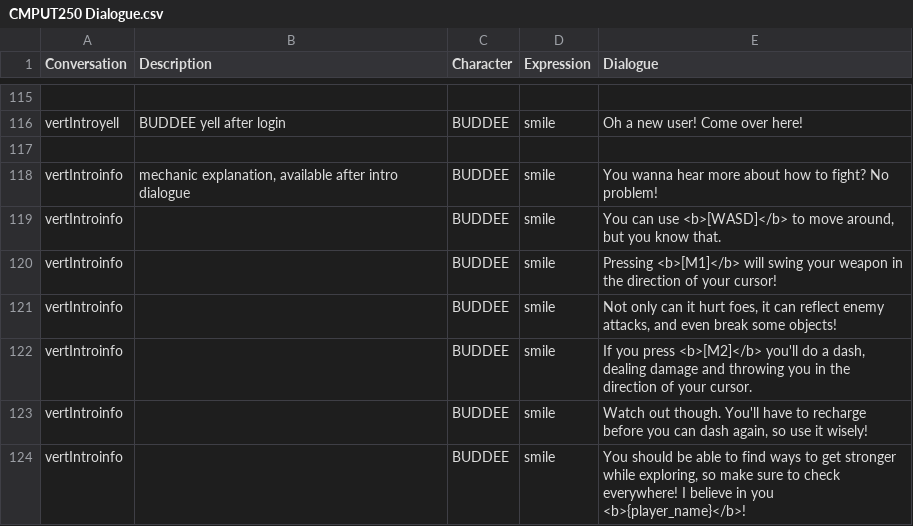
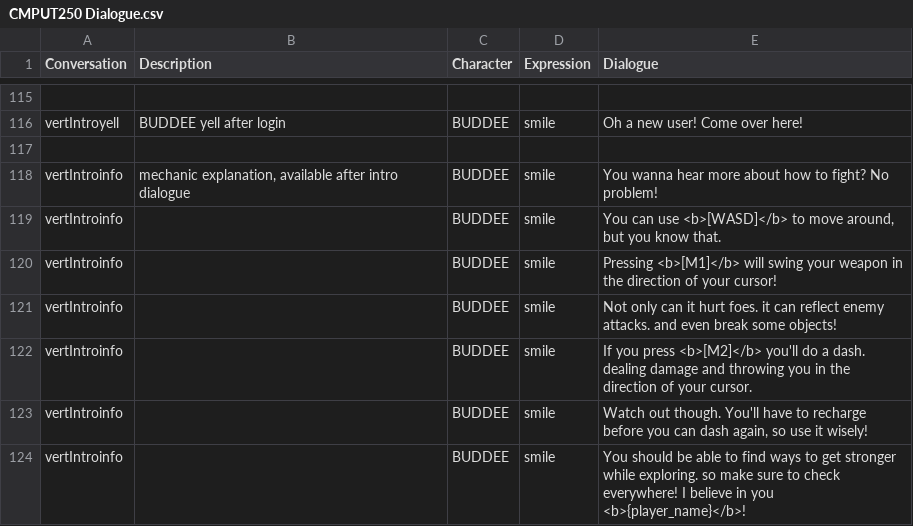
Before and after one commit to TalesTwo/NickTendo, a CSV file: Assets/CSV Files/Writing/CMPUT250 Dialogue.csv, drawn as a sheet; only a part is shown, gaps mark what is left out; the diff covers the shown part only.

Commit message:
Added Vertical Slice dialogue

```diff
--- a/Assets/CSV Files/Writing/CMPUT250 Dialogue.csv
+++ b/Assets/CSV Files/Writing/CMPUT250 Dialogue.csv
@@ -120,5 +120,5 @@ vertIntroinfo,,BUDDEE,smile,"You can use <b>[WASD]</b> to move around, but you k
 vertIntroinfo,,BUDDEE,smile,Pressing <b>[M1]</b> will swing your weapon in the direction of your cursor!
-vertIntroinfo,,BUDDEE,smile,"Not only can it hurt foes, it can reflect enemy attacks, and even break some objects!"
-vertIntroinfo,,BUDDEE,smile,"If you press <b>[M2]</b> you'll do a dash, dealing damage and throwing you in the direction of your cursor."
+vertIntroinfo,,BUDDEE,smile,Not only can it hurt foes. it can reflect enemy attacks. and even break some objects!
+vertIntroinfo,,BUDDEE,smile,If you press <b>[M2]</b> you'll do a dash. dealing damage and throwing you in the direction of your cursor.
 vertIntroinfo,,BUDDEE,smile,"Watch out though. You'll have to recharge before you can dash again, so use it wisely!"
-vertIntroinfo,,BUDDEE,smile,"You should be able to find ways to get stronger while exploring, so make sure to check everywhere! I believe in you <b>{player_name}</b>!"
+vertIntroinfo,,BUDDEE,smile,You should be able to find ways to get stronger while exploring. so make sure to check everywhere! I believe in you <b>{player_name}</b>!
```
Also changed, not shown: 10 edited cells elsewhere in this file, 2 other files.
